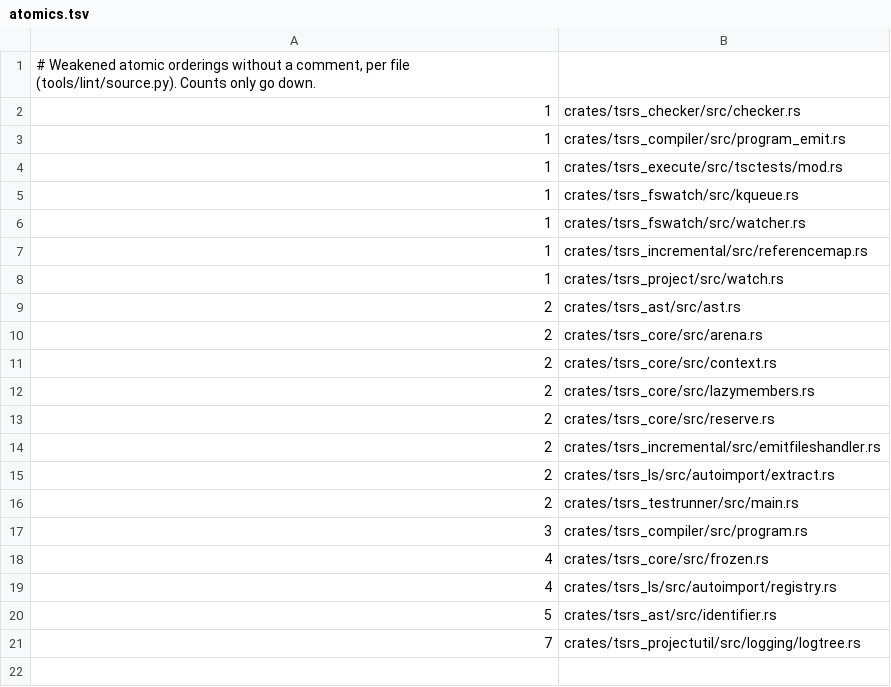
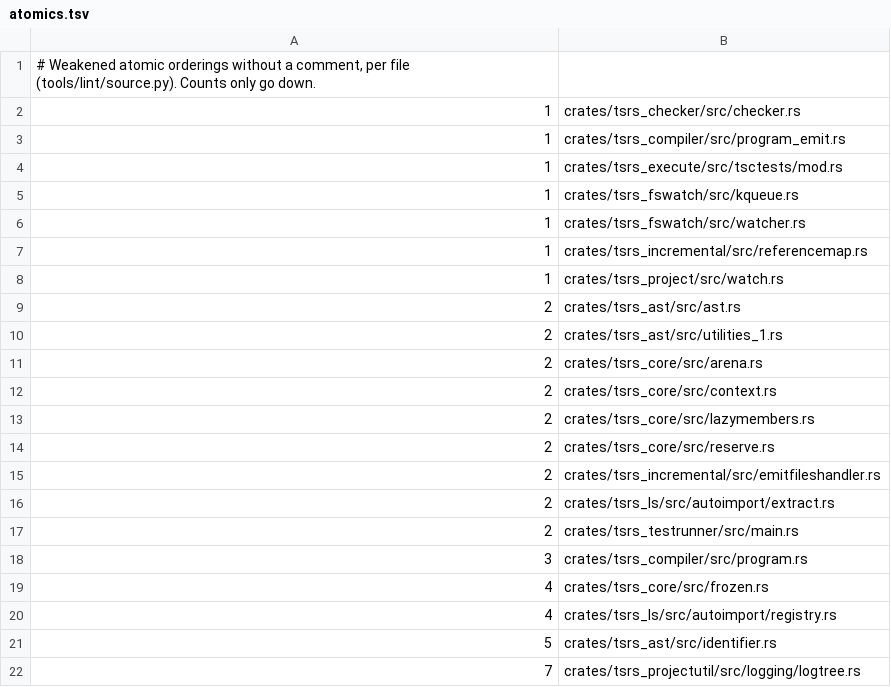
Before and after one commit to grmkris/tsrs, a TSV file: tools/lint/atomics.tsv, drawn as a sheet; the diff names each change by its address in the sheet, - before the commit and + after, or states it on an @@ line.

Commit message:
revert(port): back out shared symbol data and reserved link IDs
Revert TypeScript ports 6ad8c56f9b and aa8149273b while keeping the later node value link store compatible with ordinary node IDs. This removes shared instantiated symbol data and high-range checker link IDs. The unique-symbol diagnostic truncation probe is a known parity gap with the reserved IDs reverted.

```diff
--- a/tools/lint/atomics.tsv
+++ b/tools/lint/atomics.tsv
+row 10: 2 | crates/tsrs_ast/src/utilities_1.rs
```
Also changed, not shown: 17 other files.
